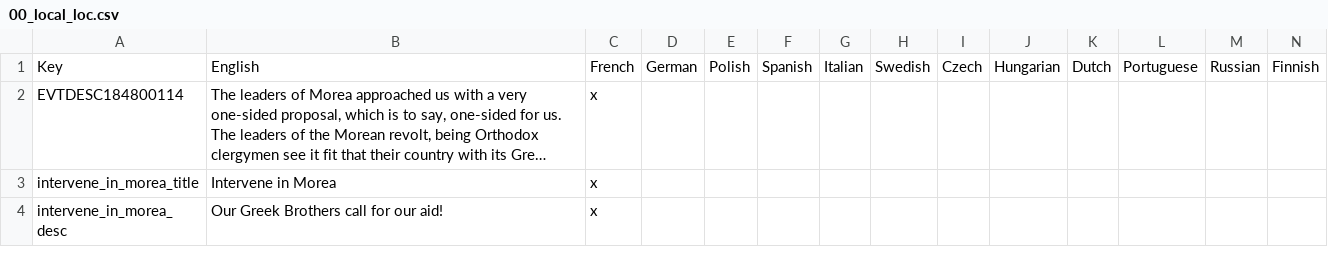
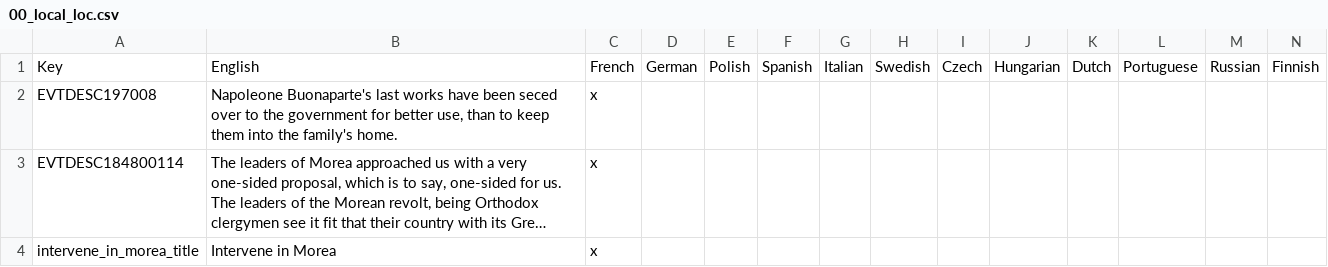
Before and after one commit to Remis932/Frederick-s-Nightmare-Mod, a CSV file: localisation/00_local_loc.csv, drawn as a sheet; only a part is shown; the shorter side is filled out with more unchanged rows; long unchanged cells end in …; the diff names each change by its address in the sheet, - before the commit and + after, or states it on an @@ line.

```diff
--- a/localisation/00_local_loc.csv
+++ b/localisation/00_local_loc.csv
+row 2: EVTDESC197008 | Napoleone Buonaparte's last works have been seced over to the government for better use, than to keep them into the family's home. | x
```
Also changed, not shown: 6 other files.
